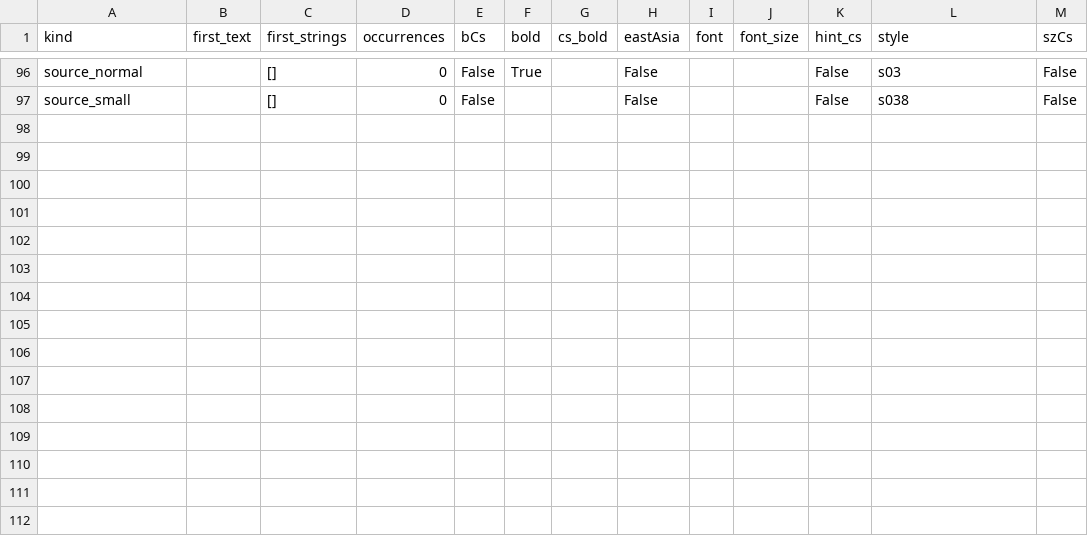
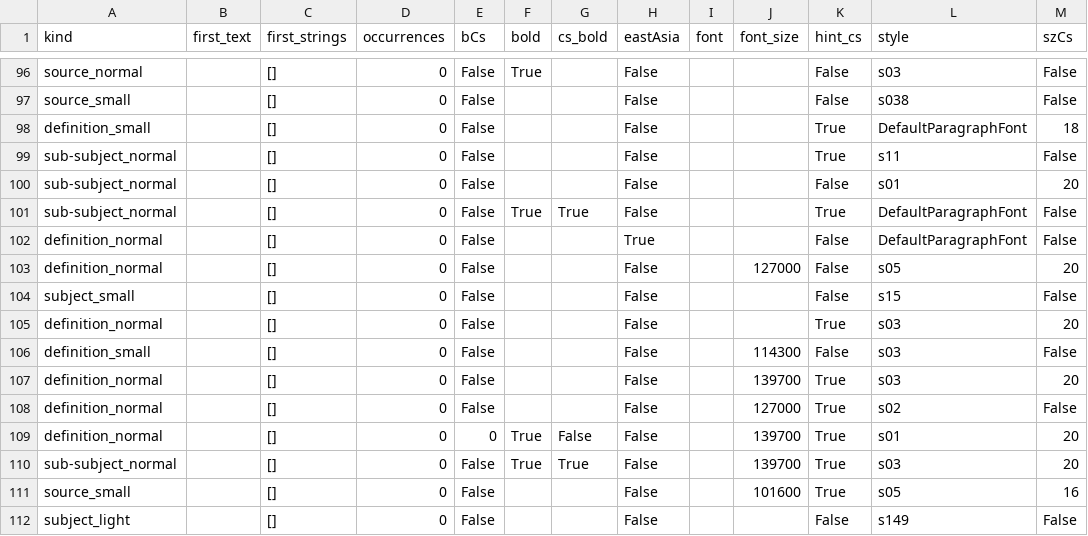
Before and after one commit to ZvikaZ/Milon-HaReaya, a CSV file: parser/styles.csv, drawn as a sheet; only a part is shown, gaps mark what is left out; the diff names each change by its address in the sheet, - before the commit and + after, or states it on an @@ line.

Commit message:
parse: 10% of regular milon, more styles

```diff
--- a/parser/styles.csv
+++ b/parser/styles.csv
+row 98: definition_small |  | [] | 0 | False |  |  | False |  |  | True | DefaultParagraphFont | 18
+row 99: sub-subject_normal |  | [] | 0 | False |  |  | False |  |  | True | s11 | False
+row 100: sub-subject_normal |  | [] | 0 | False |  |  | False |  |  | False | s01 | 20
+row 101: sub-subject_normal |  | [] | 0 | False | True | True | False |  |  | True | DefaultParagraphFont | False
+row 102: definition_normal |  | [] | 0 | False |  |  | True |  |  | False | DefaultParagraphFont | False
+row 103: definition_normal |  | [] | 0 | False |  |  | False |  | 127000 | False | s05 | 20
+row 104: subject_small |  | [] | 0 | False |  |  | False |  |  | False | s15 | False
+row 105: definition_normal |  | [] | 0 | False |  |  | False |  |  | True | s03 | 20
+row 106: definition_small |  | [] | 0 | False |  |  | False |  | 114300 | False | s03 | False
+row 107: definition_normal |  | [] | 0 | False |  |  | False |  | 139700 | True | s03 | 20
+row 108: definition_normal |  | [] | 0 | False |  |  | False |  | 127000 | True | s02 | False
+row 109: definition_normal |  | [] | 0 | 0 | True | False | False |  | 139700 | True | s01 | 20
+row 110: sub-subject_normal |  | [] | 0 | False | True | True | False |  | 139700 | True | s03 | 20
+row 111: source_small |  | [] | 0 | False |  |  | False |  | 101600 | True | s05 | 16
+row 112: subject_light |  | [] | 0 | False |  |  | False |  |  | False | s149 | False
```
Also changed, not shown: 1 other file.
